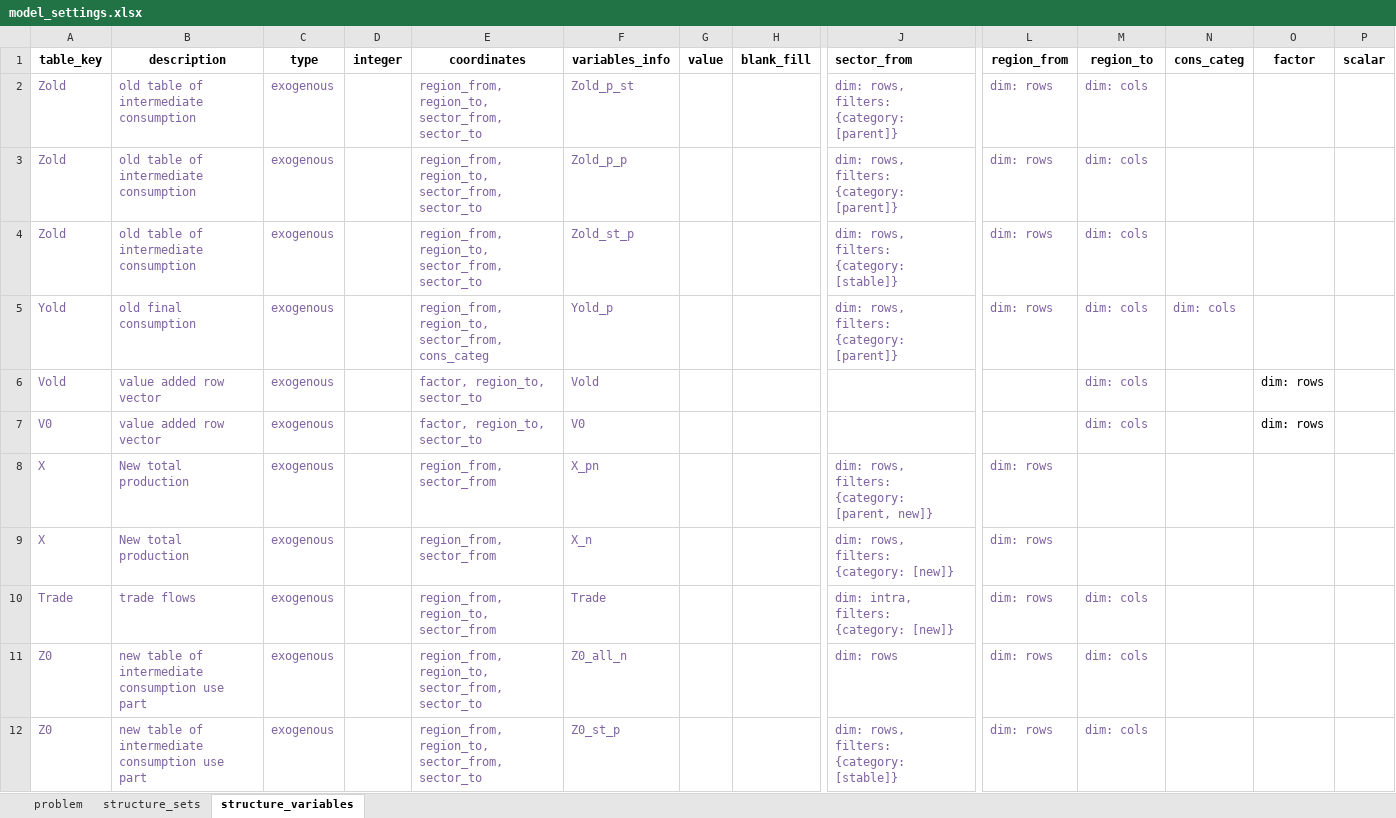
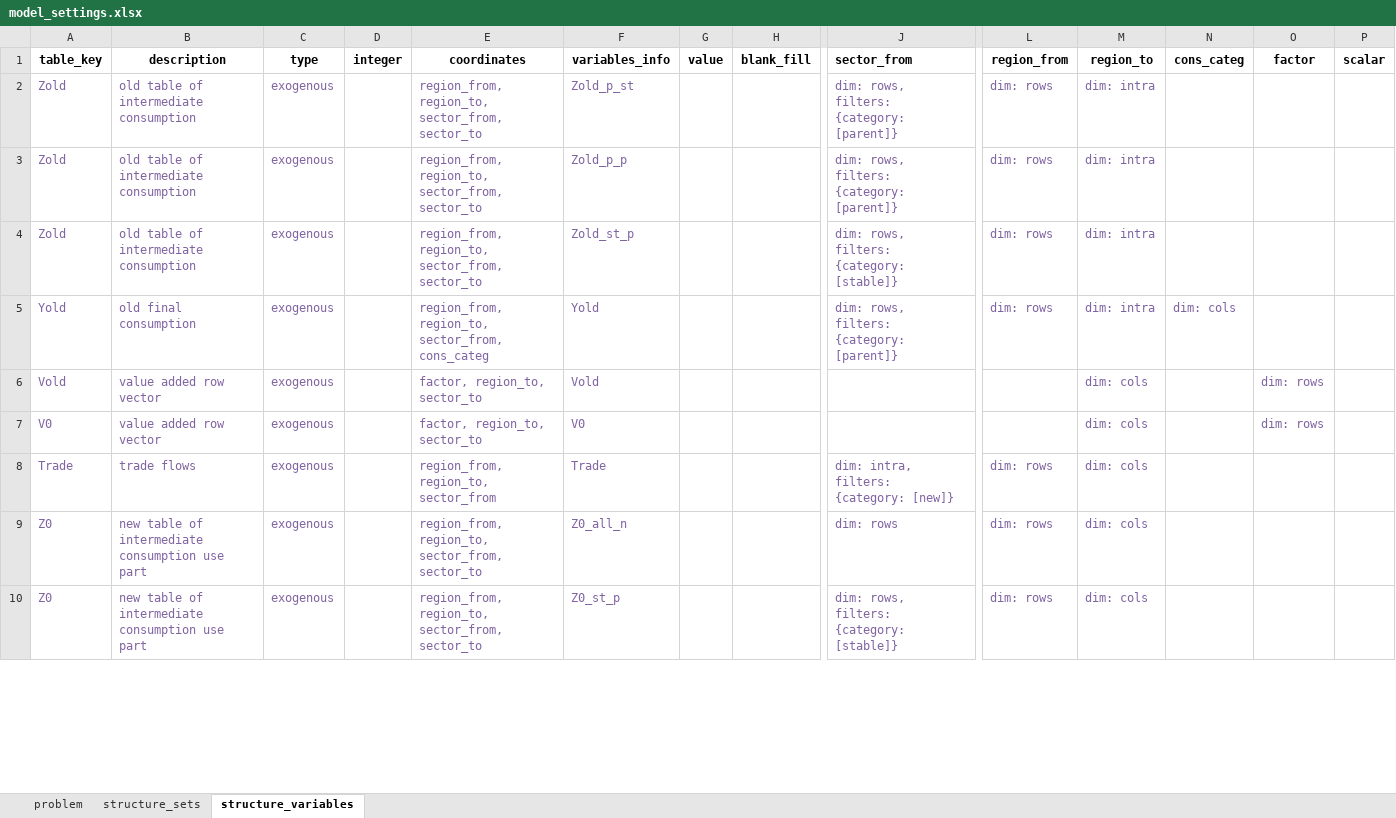
Before and after one commit to it-is-me-mario/MARIO, an Excel workbook: mario/tools/cvxlab/Split_sectors/model_settings.xlsx, sheet structure_variables, drawn as a sheet; only a part is shown, gaps mark what is left out; values as stored, in another font and other column widths than the file's, no borders; removed rows and columns are numbered as before the commit, all else as after; rows hold the shown columns only; the diff covers the shown part only; the diff names each change by its address in the sheet, - before the commit and + after, or states it on an @@ line.

Commit message:
Fixing creation of input data for Split sector cvxlab problem
Setting in all tables the values <1e-6 to 0.
Automatically set to 0 in Trade_selector when same r_to e r_from

```diff
--- a/mario/tools/cvxlab/Split_sectors/model_settings.xlsx (sheet structure_variables)
+++ b/mario/tools/cvxlab/Split_sectors/model_settings.xlsx (sheet structure_variables)
-M2:M5 (region_to): dim: cols
+M2:M5 (region_to): dim: intra
-F5 (variables_info): Yold_p
+F5 (variables_info): Yold
-O6:O7 text colour: black
+O6:O7 text colour: #8064A2
-row 8: X | New total production | exogenous |  | region_from, sector_from | X_pn |  |  | dim: rows, filters: {category: [parent, new]} | dim: rows
-row 9: X | New total production | exogenous |  | region_from, sector_from | X_n |  |  | dim: rows, filters: {category: [new]} | dim: rows
```
Also changed, not shown: 8 added rows, 2 moved rows and 16 edited cells elsewhere in this sheet, sheet problem, 1 other file.
